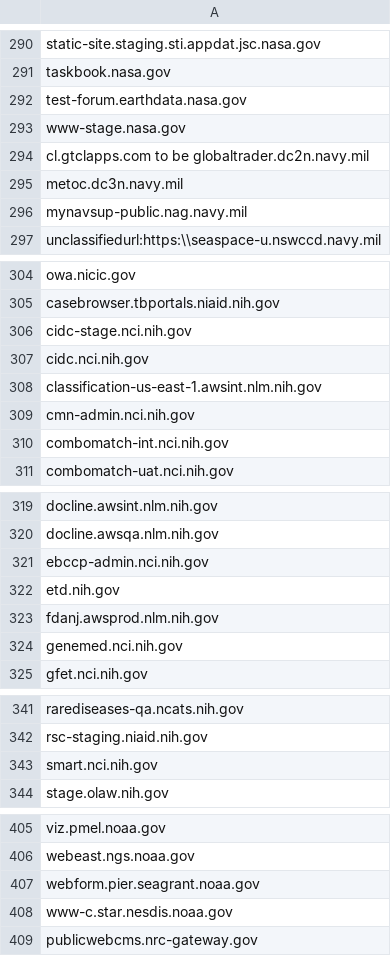
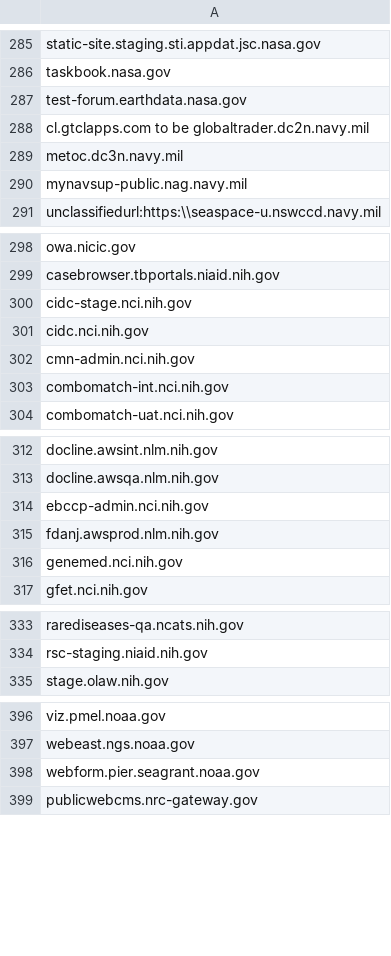
Before and after one commit to arpitjain099/site-scanning-analysis, a CSV file: reports/missing-target-url-in-snapshot.csv, drawn as a sheet; only a part is shown, gaps mark what is left out; the diff covers the shown part only; the diff names each change by its address in the sheet, - before the commit and + after, or states it on an @@ line.

```diff
--- a/reports/missing-target-url-in-snapshot.csv
+++ b/reports/missing-target-url-in-snapshot.csv
-row 293: www-stage.nasa.gov
-row 308: classification-us-east-1.awsint.nlm.nih.gov
-row 322: etd.nih.gov
-row 343: smart.nci.nih.gov
-row 408: www-c.star.nesdis.noaa.gov
```
Also changed, not shown: 7 removed rows elsewhere in this file.
